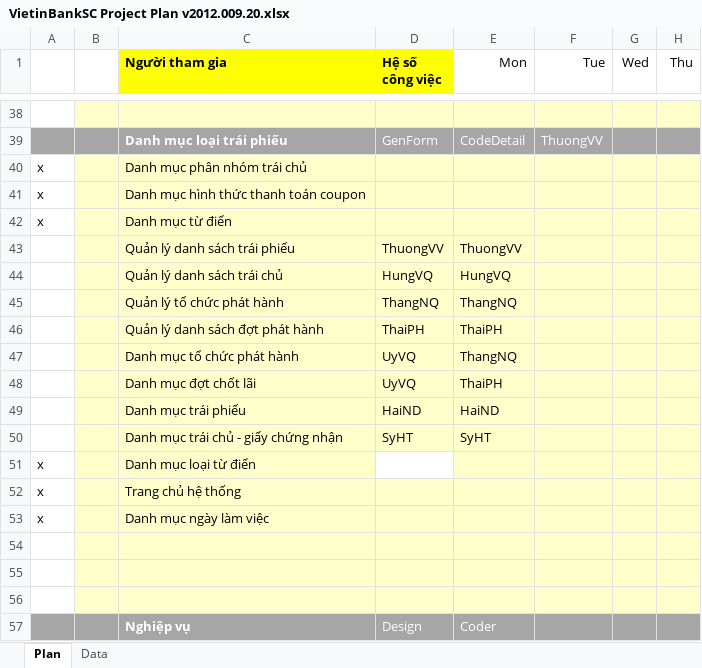
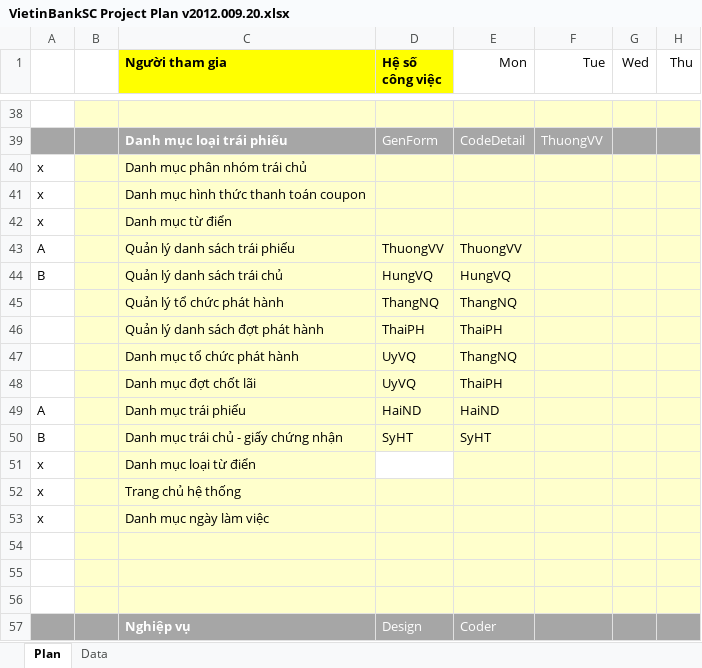
Before and after one commit to nguyendanhtu/my-project-traiphieu, an Excel workbook: Document/VietinBankSC Project Plan v2012.009.20.xlsx, sheet Plan, drawn as a sheet; only a part is shown, gaps mark what is left out; values as stored, in another font and other column widths than the file's, no borders; conditional formats not drawn; the diff names each change by its address in the sheet, - before the commit and + after, or states it on an @@ line.

```diff
--- a/Document/VietinBankSC Project Plan v2012.009.20.xlsx (sheet Plan)
+++ b/Document/VietinBankSC Project Plan v2012.009.20.xlsx (sheet Plan)
-A43: (empty)
+A43: A
-A44: (empty)
+A44: B
-A49: (empty)
+A49: A
-A50: (empty)
+A50: B
```
